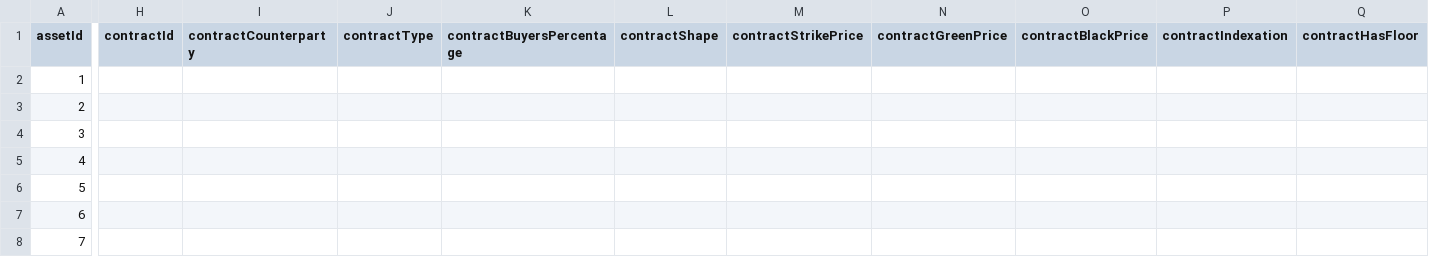
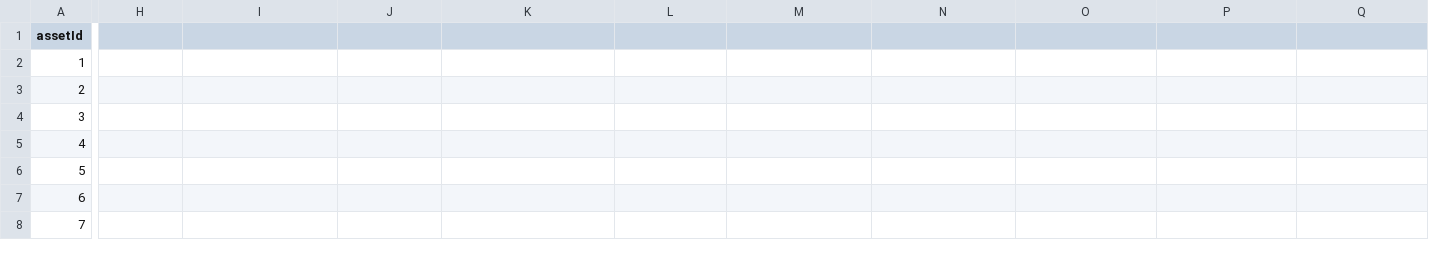
Before and after one commit to woodid012/renew-asset-performance, a CSV file: public/assets_acciona.csv, drawn as a sheet; only a part is shown, gaps mark what is left out; the diff covers the shown part only; the diff names each change by its address in the sheet, - before the commit and + after, or states it on an @@ line.

```diff
--- a/public/assets_acciona.csv
+++ b/public/assets_acciona.csv
-H1: contractId
+H1: (empty)
-I1: contractCounterparty
+I1: (empty)
-J1: contractType
+J1: (empty)
-K1: contractBuyersPercentage
+K1: (empty)
-L1: contractShape
+L1: (empty)
-M1: contractStrikePrice
+M1: (empty)
-N1: contractGreenPrice
+N1: (empty)
-O1: contractBlackPrice
+O1: (empty)
-P1: contractIndexation
+P1: (empty)
-Q1: contractHasFloor
+Q1: (empty)
```
Also changed, not shown: 5 edited cells elsewhere in this file, 3 other files.
